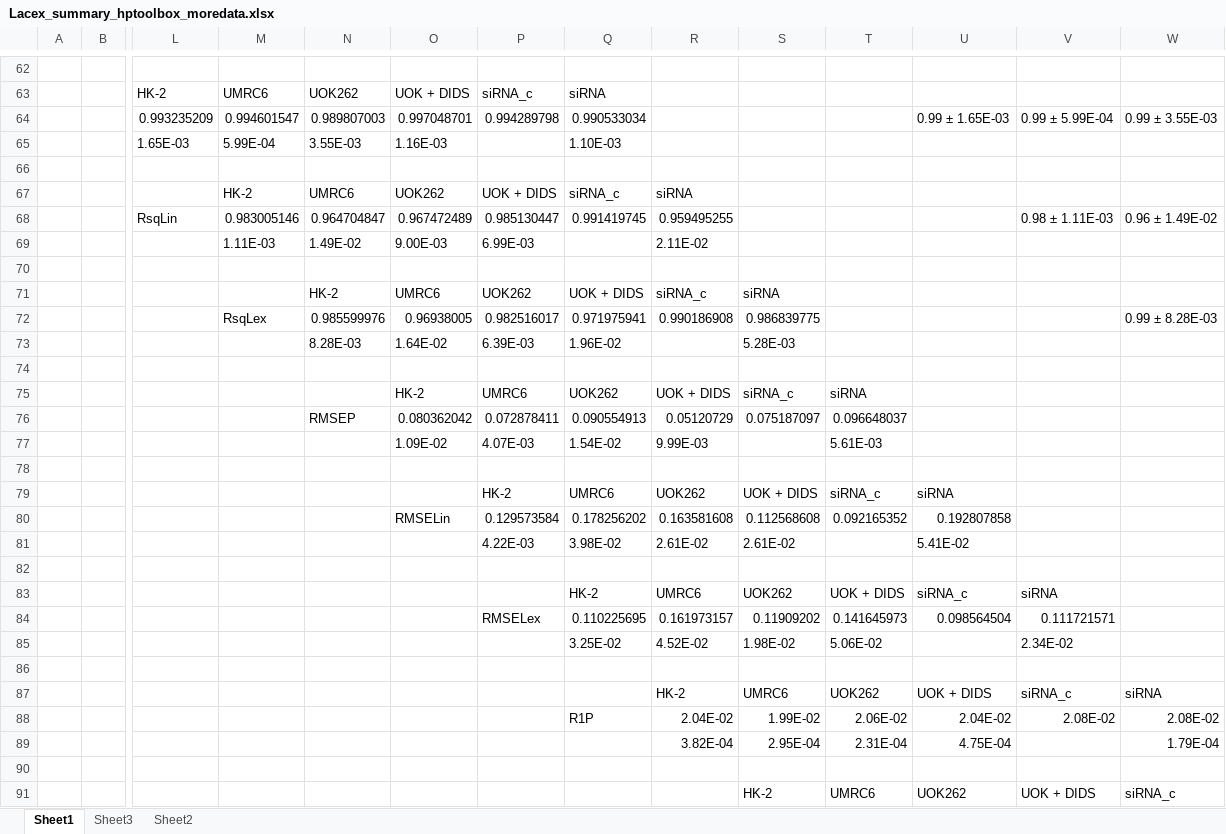
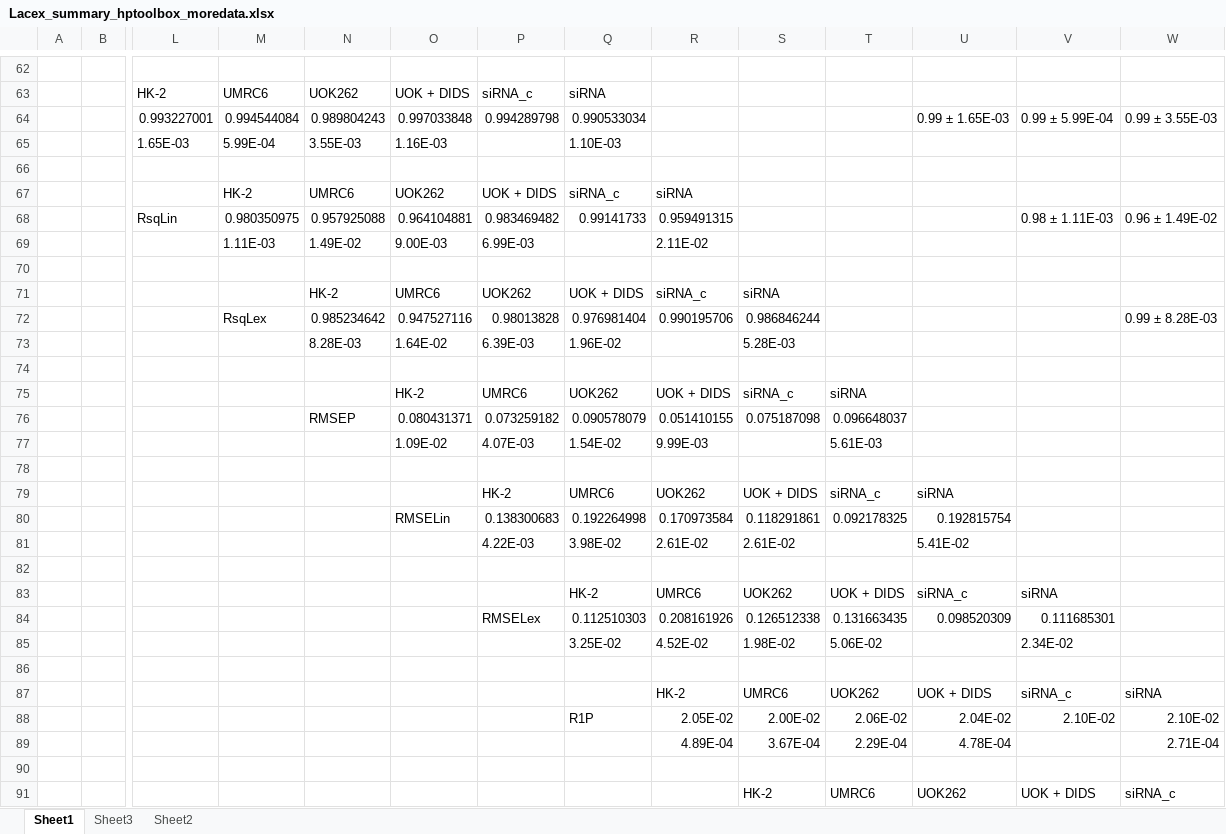
Before and after one commit to FayyazA/bioreactor-kinetic-analysis, an Excel workbook: Lacex_summary_hptoolbox_moredata.xlsx, sheet Sheet1, drawn as a sheet; only a part is shown, gaps mark what is left out; values as stored, in another font and other column widths than the file's, no borders; charts and pictures and conditional formats not drawn; removed rows and columns are numbered as before the commit, all else as after; rows hold the shown columns only; the diff covers the shown part only; the diff names each change by its address in the sheet, - before the commit and + after, or states it on an @@ line.

```diff
--- a/Lacex_summary_hptoolbox_moredata.xlsx (sheet Sheet1)
+++ b/Lacex_summary_hptoolbox_moredata.xlsx (sheet Sheet1)
-L64: 0.993235209
+L64: 0.993227001
-M64: 0.994601547
+M64: 0.994544084
-N64: 0.989807003
+N64: 0.989804243
-O64: 0.997048701
+O64: 0.997033848
-row 68:  |  | RsqLin | 0.983005146 | 0.964704847 | 0.967472489 | 0.985130447 | 0.991419745 | 0.959495255 |  |  |  | 0.98 ± 1.11E-03 | 0.96 ± 1.49E-02
+row 68:  |  | RsqLin | 0.980350975 | 0.957925088 | 0.964104881 | 0.983469482 | 0.99141733 | 0.959491315 |  |  |  | 0.98 ± 1.11E-03 | 0.96 ± 1.49E-02
-row 72:  |  |  | RsqLex | 0.985599976 | 0.96938005 | 0.982516017 | 0.971975941 | 0.990186908 | 0.986839775 |  |  |  | 0.99 ± 8.28E-03
+row 72:  |  |  | RsqLex | 0.985234642 | 0.947527116 | 0.98013828 | 0.976981404 | 0.990195706 | 0.986846244 |  |  |  | 0.99 ± 8.28E-03
-O76: 0.080362042
+O76: 0.080431371
-P76: 0.072878411
+P76: 0.073259182
-Q76: 0.090554913
+Q76: 0.090578079
-R76: 0.05120729
+R76: 0.051410155
-S76: 0.075187097
+S76: 0.075187098
-row 80:  |  |  |  |  | RMSELin | 0.129573584 | 0.178256202 | 0.163581608 | 0.112568608 | 0.092165352 | 0.192807858
+row 80:  |  |  |  |  | RMSELin | 0.138300683 | 0.192264998 | 0.170973584 | 0.118291861 | 0.092178325 | 0.192815754
-row 84:  |  |  |  |  |  | RMSELex | 0.110225695 | 0.161973157 | 0.11909202 | 0.141645973 | 0.098564504 | 0.111721571
+row 84:  |  |  |  |  |  | RMSELex | 0.112510303 | 0.208161926 | 0.126512338 | 0.131663435 | 0.098520309 | 0.111685301
-row 88:  |  |  |  |  |  |  | R1P | 2.04E-02 | 1.99E-02 | 2.06E-02 | 2.04E-02 | 2.08E-02 | 2.08E-02
-row 89:  |  |  |  |  |  |  |  | 3.82E-04 | 2.95E-04 | 2.31E-04 | 4.75E-04 |  | 1.79E-04
+row 88:  |  |  |  |  |  |  | R1P | 2.05E-02 | 2.00E-02 | 2.06E-02 | 2.04E-02 | 2.10E-02 | 2.10E-02
+row 89:  |  |  |  |  |  |  |  | 4.89E-04 | 3.67E-04 | 2.29E-04 | 4.78E-04 |  | 2.71E-04
```
Also changed, not shown: 25 added rows, 25 removed rows and 109 edited cells elsewhere in this sheet, charts or pictures, AIC9parameters_hptoolbox_moredata.xlsx, 46 other files.
